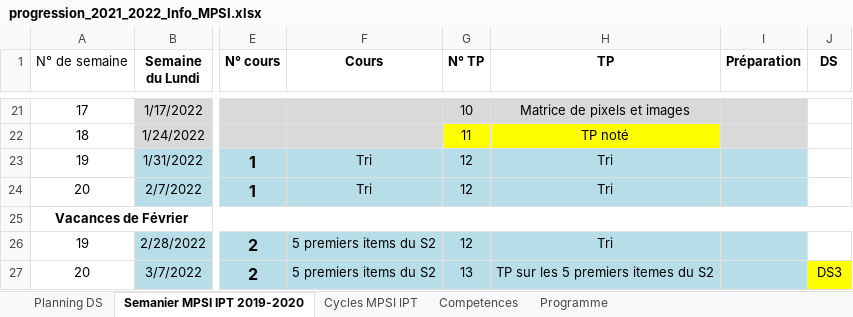
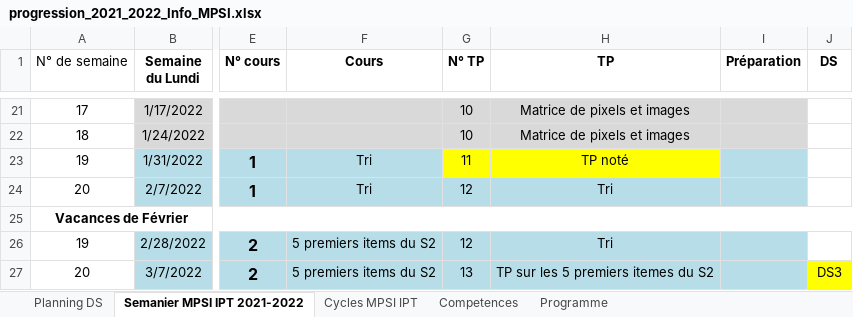
Before and after one commit to xpessoles/Informatique, an Excel workbook: progression_2021_2022_Info_MPSI.xlsx, sheet Semanier MPSI IPT 2021-2022, drawn as a sheet; only a part is shown, gaps mark what is left out; values as stored, in another font and other column widths than the file's, no borders; the diff covers the shown part only; the diff names each change by its address in the sheet, - before the commit and + after, or states it on an @@ line.

```diff
--- a/progression_2021_2022_Info_MPSI.xlsx (sheet Semanier MPSI IPT 2021-2022)
+++ b/progression_2021_2022_Info_MPSI.xlsx (sheet Semanier MPSI IPT 2021-2022)
-sheet tab: Semanier MPSI IPT 2019-2020
+sheet tab: Semanier MPSI IPT 2021-2022
-G22 (N° TP): 11
+G22 (N° TP): 10
-G22:H22 fill: #FFFF00
+G22:H22 fill: #D9D9D9
-H22 (TP): TP noté
+H22 (TP): Matrice de pixels et images
-G23 (N° TP): 12
+G23 (N° TP): 11
-G23:H23 fill: #B7DEE8
+G23:H23 fill: #FFFF00
-H23 (TP): Tri
+H23 (TP): TP noté
```
Also changed, not shown: 24 edited cells and cell formats elsewhere in this sheet, inventaire_exos.xlsx, 1 other file.
